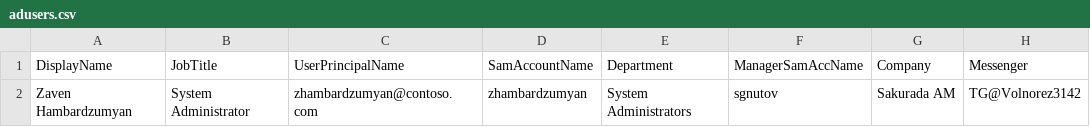
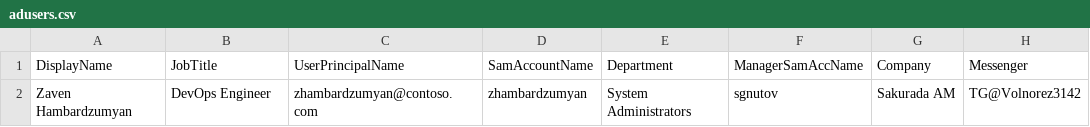
Before and after one commit to Volnorez3142/aduser_organizer, a CSV file: adusers.csv, drawn as a sheet; only a part is shown; the diff names each change by its address in the sheet, - before the commit and + after, or states it on an @@ line.

Commit message:
I was promoted to DevOps!!!
Yay!

```diff
--- a/adusers.csv
+++ b/adusers.csv
-B2 (JobTitle): System Administrator
+B2 (JobTitle): DevOps Engineer
```
